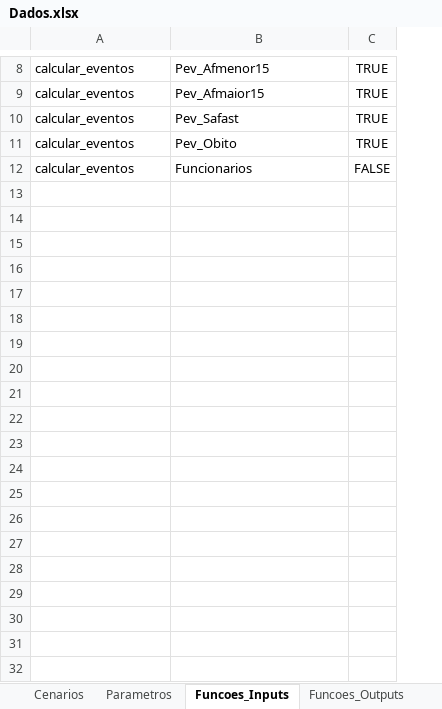
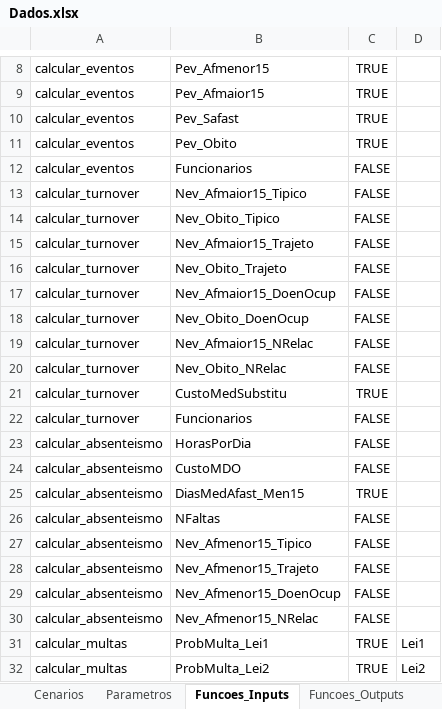
Before and after one commit to pedroliman/oshcba, an Excel workbook: data/Dados.xlsx, sheet Funcoes_Inputs, drawn as a sheet; only a part is shown, gaps mark what is left out; values as stored, in another font and other column widths than the file's, no borders; the diff covers the shown part only; the diff names each change by its address in the sheet, - before the commit and + after, or states it on an @@ line.

Commit message:
Turnover e Absenteísmo - Novas Funcoes

```diff
--- a/data/Dados.xlsx (sheet Funcoes_Inputs)
+++ b/data/Dados.xlsx (sheet Funcoes_Inputs)
+column D, empty
+row 13: calcular_turnover | Nev_Afmaior15_Tipico | FALSE
+row 14: calcular_turnover | Nev_Obito_Tipico | FALSE
+row 15: calcular_turnover | Nev_Afmaior15_Trajeto | FALSE
+row 16: calcular_turnover | Nev_Obito_Trajeto | FALSE
+row 17: calcular_turnover | Nev_Afmaior15_DoenOcup | FALSE
+row 18: calcular_turnover | Nev_Obito_DoenOcup | FALSE
+row 19: calcular_turnover | Nev_Afmaior15_NRelac | FALSE
+row 20: calcular_turnover | Nev_Obito_NRelac | FALSE
+row 21: calcular_turnover | CustoMedSubstitu | TRUE
+row 22: calcular_turnover | Funcionarios | FALSE
+row 23: calcular_absenteismo | HorasPorDia | FALSE
+row 24: calcular_absenteismo | CustoMDO | FALSE
+row 25: calcular_absenteismo | DiasMedAfast_Men15 | TRUE
+row 26: calcular_absenteismo | NFaltas | FALSE
+row 27: calcular_absenteismo | Nev_Afmenor15_Tipico | FALSE
+row 28: calcular_absenteismo | Nev_Afmenor15_Trajeto | FALSE
+row 29: calcular_absenteismo | Nev_Afmenor15_DoenOcup | FALSE
+row 30: calcular_absenteismo | Nev_Afmenor15_NRelac | FALSE
+row 31: calcular_multas | ProbMulta_Lei1 | TRUE | Lei1
+row 32: calcular_multas | ProbMulta_Lei2 | TRUE | Lei2
```
Also changed, not shown: 18 added rows elsewhere in this sheet, sheet Parametros, sheet Funcoes_Outputs, sheet Dados_Projetados, sheet Cenarios, other sheet tabs, hidden cells, 5 other files.
